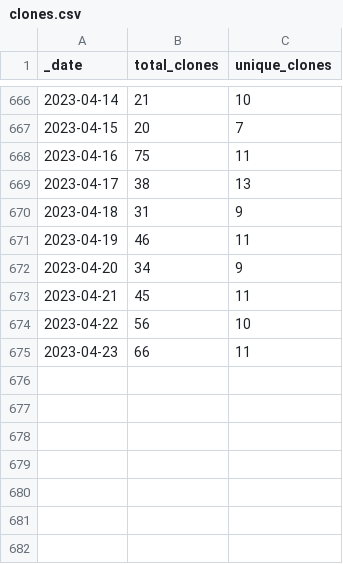
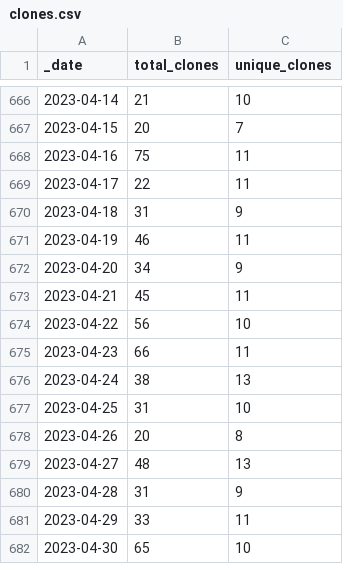
Before and after one commit to AlexRogalskiy/javascript-patterns, a CSV file: traffic/clones.csv, drawn as a sheet; only a part is shown, gaps mark what is left out.

Commit message:
GitHub traffic

```diff
--- a/traffic/clones.csv
+++ b/traffic/clones.csv
@@ -668,3 +668,3 @@ _date,total_clones,unique_clones
 2023-04-16,75,11
-2023-04-17,38,13
+2023-04-17,22,11
 2023-04-18,31,9
@@ -675 +675,8 @@ _date,total_clones,unique_clones
 2023-04-23,66,11
+2023-04-24,38,13
+2023-04-25,31,10
+2023-04-26,20,8
+2023-04-27,48,13
+2023-04-28,31,9
+2023-04-29,33,11
+2023-04-30,65,10
```
Also changed, not shown: 1 other file.
